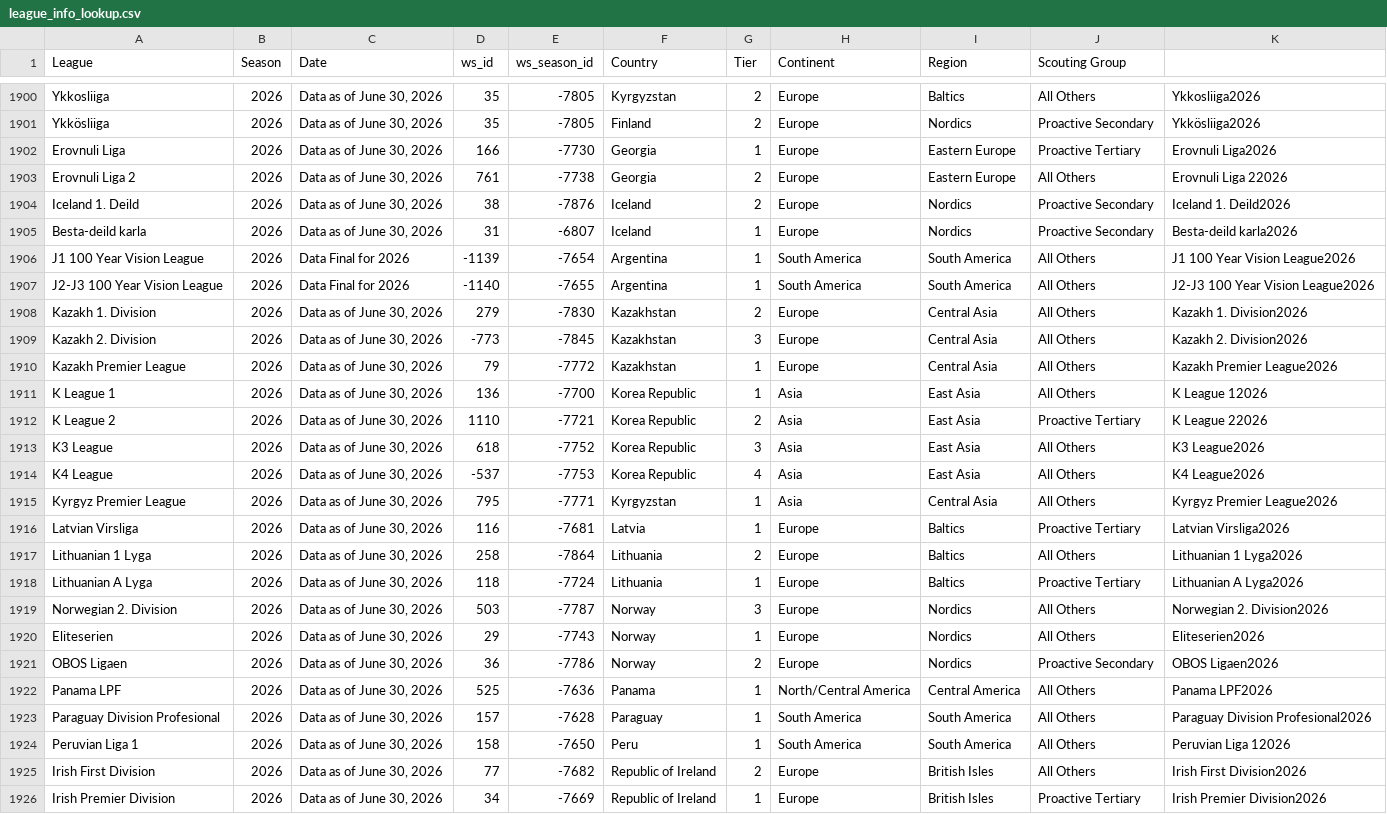
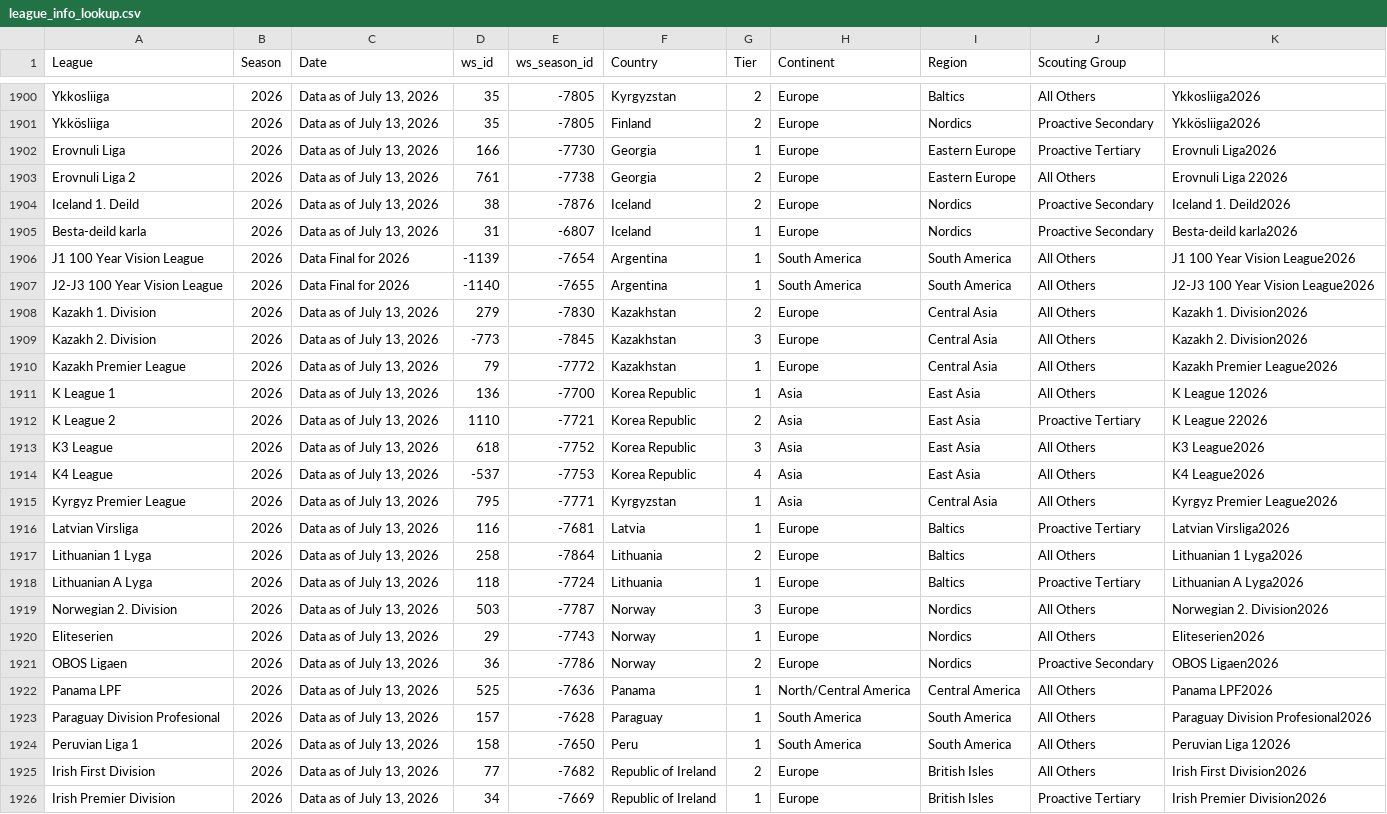
Before and after one commit to griffisben/Wyscout_Prospect_Research, a CSV file: league_info_lookup.csv, drawn as a sheet; only a part is shown, gaps mark what is left out; the diff covers the shown part only; the diff names each change by its address in the sheet, - before the commit and + after, or states it on an @@ line.

```diff
--- a/league_info_lookup.csv
+++ b/league_info_lookup.csv
-C1900:C1905 (Date): Data as of June 30, 2026
+C1900:C1905 (Date): Data as of July 13, 2026
-C1908:C1926 (Date): Data as of June 30, 2026
+C1908:C1926 (Date): Data as of July 13, 2026
```
Also changed, not shown: 41 edited cells elsewhere in this file, league_info_lookup_women.csv.
